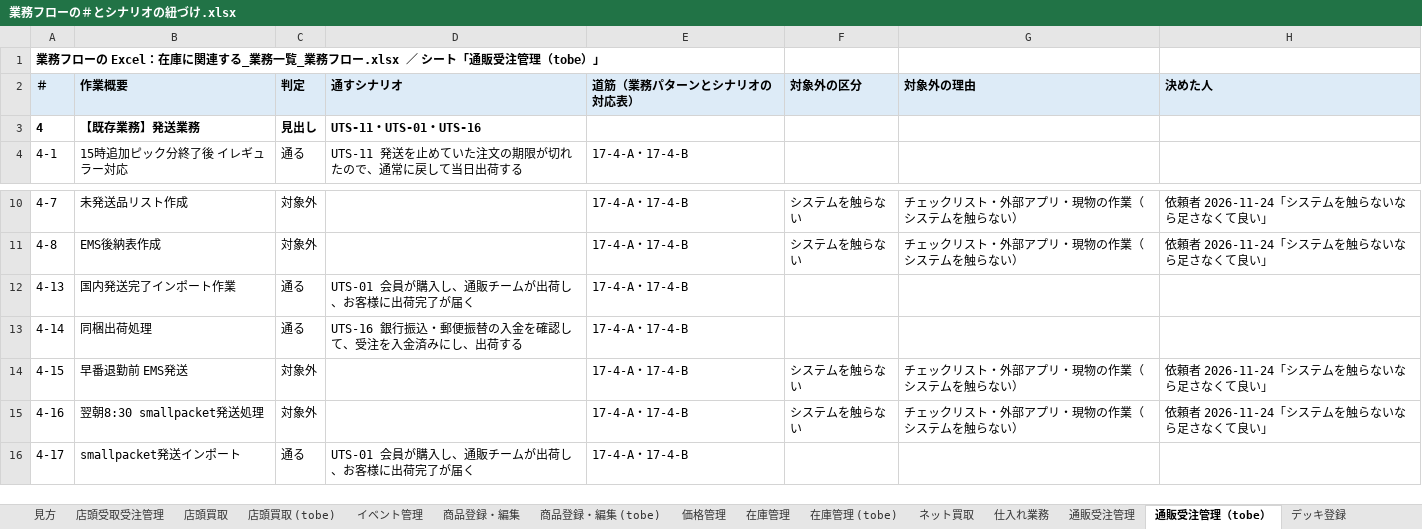
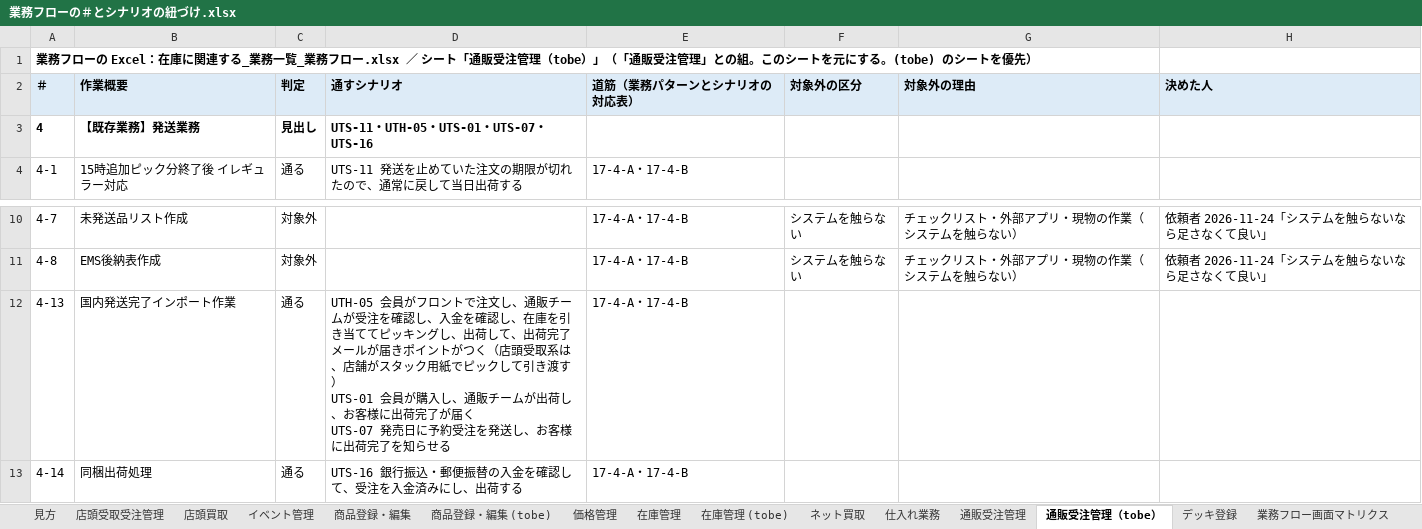
Before and after one commit to joolen-saito/hareruya-design-docs, an Excel workbook: scenario_test/user_scenario/業務フローとの照合/業務フローの＃とシナリオの紐づけ.xlsx, sheet 通販受注管理（tobe）, drawn as a sheet; only a part is shown, gaps mark what is left out; the shorter side is filled out with more unchanged rows; values as stored, in another font and other column widths than the file's, no borders; ↵ is a line break in a cell; the diff names each change by its address in the sheet, - before the commit and + after, or states it on an @@ line.

```diff
--- a/scenario_test/user_scenario/業務フローとの照合/業務フローの＃とシナリオの紐づけ.xlsx (sheet 通販受注管理（tobe）)
+++ b/scenario_test/user_scenario/業務フローとの照合/業務フローの＃とシナリオの紐づけ.xlsx (sheet 通販受注管理（tobe）)
-sheet tab: 店頭買取 (tobe)
-A1 (＃): …（tobe）」
+A1 (＃): …（tobe）」（「通販受注管理」との組。このシートを元にする。(tobe) のシートを優先）
-D3 (通すシナリオ): UTS-11・UTS-01・UTS-16
+D3 (通すシナリオ): UTS-11・UTH-05・UTS-01・UTS-07・UTS-16
-D12 (通すシナリオ): UTS-01 会員が購入し、通販チームが出荷し、お客様に出荷完了が届く
+D12 (通すシナリオ): UTH-05 会員がフロントで注文し、通販チームが受注を確認し、入金を確認し、在庫を引き当ててピッキングし、出荷して、出荷完了メールが届きポイントがつく（店頭受取系は、店舗がスタック用紙でピックして引き渡す） ↵ UTS-01 会員が購入し、通販チームが出荷し、お客様に出荷完了が届く ↵ UTS-07 発売日に予約受注を発送し、お客様に出荷完了を知らせる
```
Also changed, not shown: sheet 在庫管理 (tobe), sheet 商品登録・編集, sheet 通販受注管理, sheet シナリオから見る, sheet 見方, sheet 業務フロー画面マトリクス, 3 more sheets, scenario_test/user_scenario/業務フローとの照合/シナリオと業務の紐づけ（大元）.xlsx, scenario_test/user_scenario/業務フローとの照合/業務パターンとシナリオの対応表.xlsx, 28 other files.
